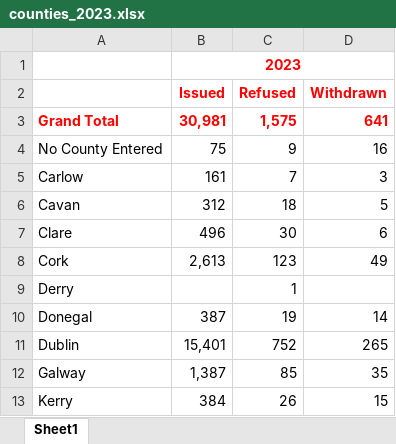
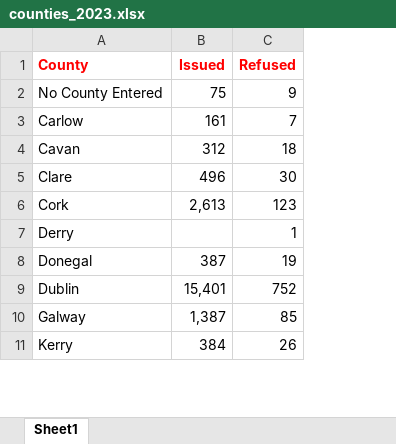
Before and after one commit to sander-ali/Irish-work-permits, an Excel workbook: data/2023/counties_2023.xlsx, sheet Sheet1, drawn as a sheet; only a part is shown; values as stored, in another font and other column widths than the file's, no borders; removed rows and columns are numbered as before the commit, all else as after; the diff names each change by its address in the sheet, - before the commit and + after, or states it on an @@ line.

Commit message:
Add files via upload

```diff
--- a/data/2023/counties_2023.xlsx (sheet Sheet1)
+++ b/data/2023/counties_2023.xlsx (sheet Sheet1)
-column D (Withdrawn), rows 4-13: 16 | 3 | 5 | 6 | 49 |  | 14 | 265 | 35 | 15
-row 1:  | 2023
-A1: (empty)
+A1: County
-row 3: Grand Total | 30,981 | 1,575 | 641
```
